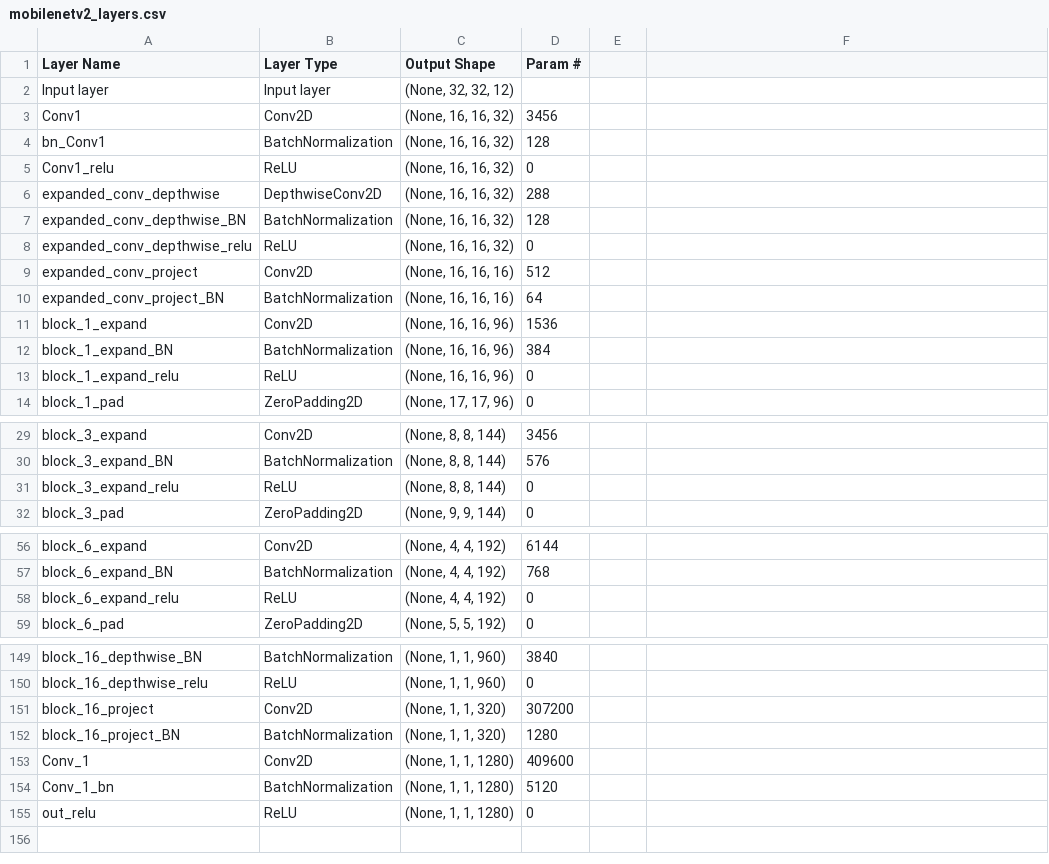
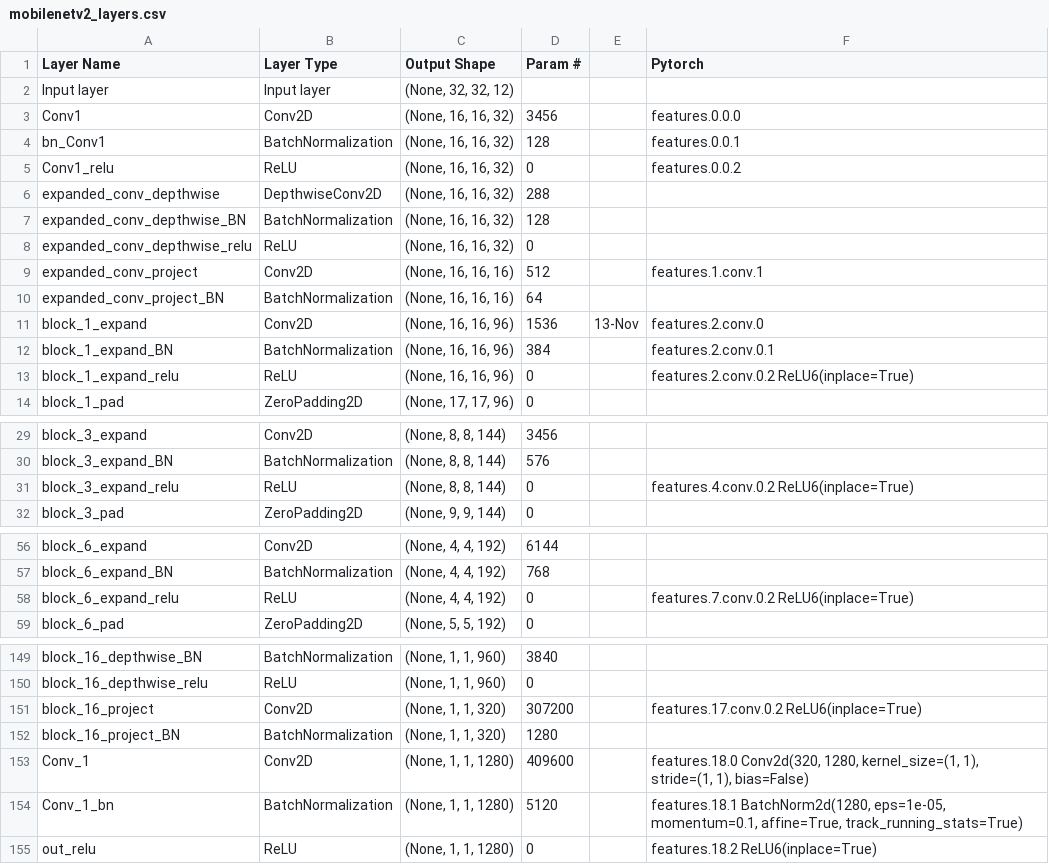
Before and after one commit to rballentine25/learning-python, a CSV file: 08ProjectData/models/mobilenetv2_layers.csv, drawn as a sheet; only a part is shown, gaps mark what is left out; the diff covers the shown part only.

Commit message:
downloaded src for mobilenetv2 for torch and keras to study, added torch equivalent for base model creation

```diff
--- a/08ProjectData/models/mobilenetv2_layers.csv
+++ b/08ProjectData/models/mobilenetv2_layers.csv
@@ -1 +1 @@
-Layer Name,Layer Type,Output Shape,Param #,
+Layer Name,Layer Type,Output Shape,Param #,,Pytorch
@@ -3,3 +3,3 @@ Input layer,Input layer,"(None, 32, 32, 12)",,
-Conv1,Conv2D,"(None, 16, 16, 32)",3456,
-bn_Conv1,BatchNormalization,"(None, 16, 16, 32)",128,
-Conv1_relu,ReLU,"(None, 16, 16, 32)",0,
+Conv1,Conv2D,"(None, 16, 16, 32)",3456,,features.0.0.0
+bn_Conv1,BatchNormalization,"(None, 16, 16, 32)",128,,features.0.0.1
+Conv1_relu,ReLU,"(None, 16, 16, 32)",0,,features.0.0.2
@@ -9 +9 @@ expanded_conv_depthwise_relu,ReLU,"(None, 16, 16, 32)",0,
-expanded_conv_project,Conv2D,"(None, 16, 16, 16)",512,
+expanded_conv_project,Conv2D,"(None, 16, 16, 16)",512,,features.1.conv.1
@@ -11,3 +11,3 @@ expanded_conv_project_BN,BatchNormalization,"(None, 16, 16, 16)",64,
-block_1_expand,Conv2D,"(None, 16, 16, 96)",1536,
-block_1_expand_BN,BatchNormalization,"(None, 16, 16, 96)",384,
-block_1_expand_relu,ReLU,"(None, 16, 16, 96)",0,
+block_1_expand,Conv2D,"(None, 16, 16, 96)",1536,13-Nov,features.2.conv.0
+block_1_expand_BN,BatchNormalization,"(None, 16, 16, 96)",384,,features.2.conv.0.1
+block_1_expand_relu,ReLU,"(None, 16, 16, 96)",0,,features.2.conv.0.2 ReLU6(inplace=True)
@@ -31 +31 @@ block_3_expand_BN,BatchNormalization,"(None, 8, 8, 144)",576,
-block_3_expand_relu,ReLU,"(None, 8, 8, 144)",0,
+block_3_expand_relu,ReLU,"(None, 8, 8, 144)",0,,features.4.conv.0.2 ReLU6(inplace=True)
@@ -58 +58 @@ block_6_expand_BN,BatchNormalization,"(None, 4, 4, 192)",768,
-block_6_expand_relu,ReLU,"(None, 4, 4, 192)",0,
+block_6_expand_relu,ReLU,"(None, 4, 4, 192)",0,,features.7.conv.0.2 ReLU6(inplace=True)
@@ -151 +151 @@ block_16_depthwise_relu,ReLU,"(None, 1, 1, 960)",0,
-block_16_project,Conv2D,"(None, 1, 1, 320)",307200,
+block_16_project,Conv2D,"(None, 1, 1, 320)",307200,,features.17.conv.0.2 ReLU6(inplace=True)
@@ -153,3 +153,3 @@ block_16_project_BN,BatchNormalization,"(None, 1, 1, 320)",1280,
-Conv_1,Conv2D,"(None, 1, 1, 1280)",409600,
-Conv_1_bn,BatchNormalization,"(None, 1, 1, 1280)",5120,
-out_relu,ReLU,"(None, 1, 1, 1280)",0,
+Conv_1,Conv2D,"(None, 1, 1, 1280)",409600,,"features.18.0 Conv2d(320, 1280, kernel_size=(1, 1), stride=(1, 1), bias=False)"
+Conv_1_bn,BatchNormalization,"(None, 1, 1, 1280)",5120,,"features.18.1 BatchNorm2d(1280, eps=1e-05, momentum=0.1, affine=True, track_running_stats=True)"
+out_relu,ReLU,"(None, 1, 1, 1280)",0,,features.18.2 ReLU6(inplace=True)
```
Also changed, not shown: 1 edited cell elsewhere in this file, 6 other files.
